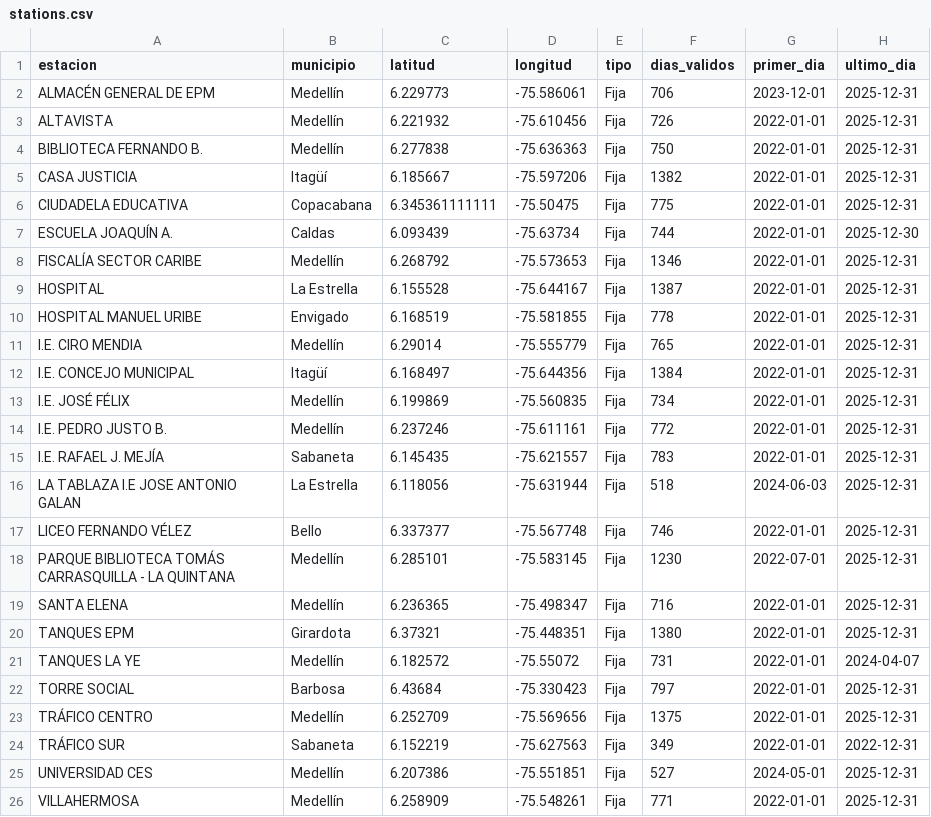
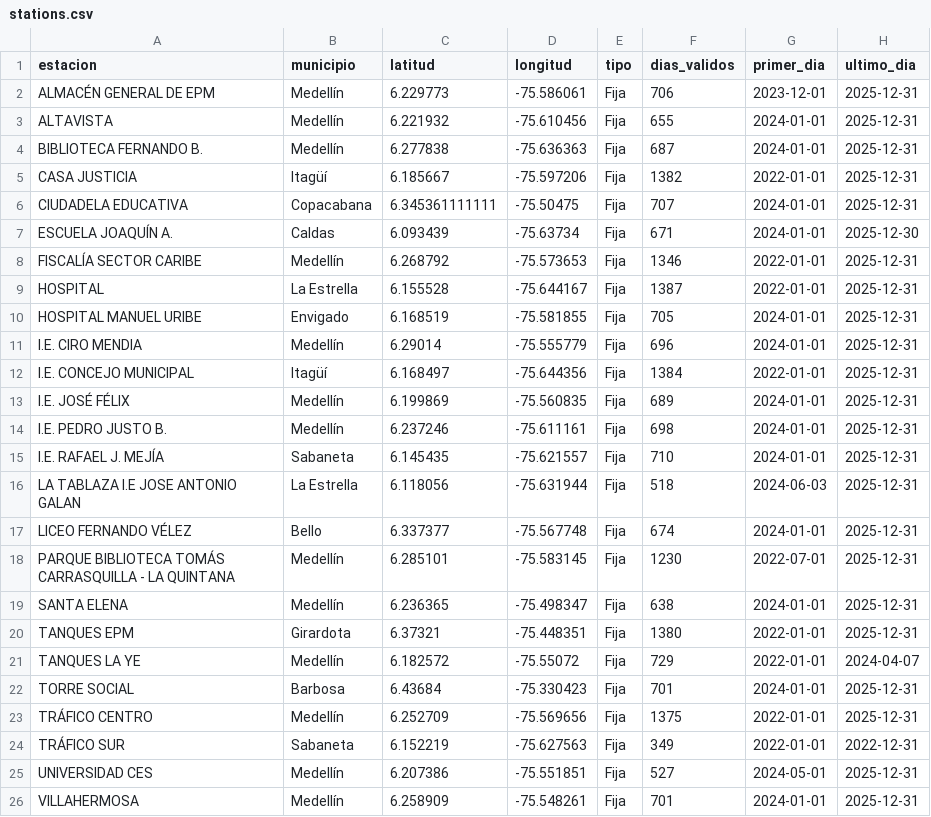
Before and after one commit to jjgarciau/agente-IA-calidad-del-aire, a CSV file: data/stations.csv, drawn as a sheet.

Commit message:
Limpieza: descarta los meses-estación con el punto decimal perdido en la fuente
En 2022 y 2023, 14 estaciones del AMVA aparecen en datos.gov.co sin punto decimal
(39.9 como 399, 29.49 como 2949). Los valores de un decimal sobrevivían al filtro de
500 µg/m³ multiplicados por 10 y producían promedios diarios de 100 a 300 µg/m³.

- preprocess: compara cada estación con la red de referencia del día (estaciones con al
  menos 300 días válidos ese año) y descarta el mes-estación cuyo nivel relativo supera
  2.5 veces el habitual de la estación; registra lo descartado en descartes_escala.csv
- datos regenerados: 927 días-estación descartados en 275 meses de 14 estaciones
- pruebas: el generador sintético reproduce el defecto y se verifica que depurar la
  tabla diaria equivale al flujo completo desde los datos horarios
- los archivos generados se escriben con saltos de línea LF en cualquier sistema

```diff
--- a/data/stations.csv
+++ b/data/stations.csv
@@ -2,22 +2,22 @@ estacion,municipio,latitud,longitud,tipo,dias_validos,primer_dia,ultimo_dia
 ALMACÉN GENERAL DE EPM,Medellín,6.229773,-75.586061,Fija,706,2023-12-01,2025-12-31
-ALTAVISTA,Medellín,6.221932,-75.610456,Fija,726,2022-01-01,2025-12-31
-BIBLIOTECA FERNANDO B.,Medellín,6.277838,-75.636363,Fija,750,2022-01-01,2025-12-31
+ALTAVISTA,Medellín,6.221932,-75.610456,Fija,655,2024-01-01,2025-12-31
+BIBLIOTECA FERNANDO B.,Medellín,6.277838,-75.636363,Fija,687,2024-01-01,2025-12-31
 CASA JUSTICIA,Itagüí,6.185667,-75.597206,Fija,1382,2022-01-01,2025-12-31
-CIUDADELA EDUCATIVA,Copacabana,6.345361111111,-75.50475,Fija,775,2022-01-01,2025-12-31
-ESCUELA JOAQUÍN A.,Caldas,6.093439,-75.63734,Fija,744,2022-01-01,2025-12-30
+CIUDADELA EDUCATIVA,Copacabana,6.345361111111,-75.50475,Fija,707,2024-01-01,2025-12-31
+ESCUELA JOAQUÍN A.,Caldas,6.093439,-75.63734,Fija,671,2024-01-01,2025-12-30
 FISCALÍA SECTOR CARIBE,Medellín,6.268792,-75.573653,Fija,1346,2022-01-01,2025-12-31
 HOSPITAL,La Estrella,6.155528,-75.644167,Fija,1387,2022-01-01,2025-12-31
-HOSPITAL MANUEL URIBE,Envigado,6.168519,-75.581855,Fija,778,2022-01-01,2025-12-31
-I.E. CIRO MENDIA,Medellín,6.29014,-75.555779,Fija,765,2022-01-01,2025-12-31
+HOSPITAL MANUEL URIBE,Envigado,6.168519,-75.581855,Fija,705,2024-01-01,2025-12-31
+I.E. CIRO MENDIA,Medellín,6.29014,-75.555779,Fija,696,2024-01-01,2025-12-31
 I.E. CONCEJO MUNICIPAL,Itagüí,6.168497,-75.644356,Fija,1384,2022-01-01,2025-12-31
-I.E. JOSÉ FÉLIX,Medellín,6.199869,-75.560835,Fija,734,2022-01-01,2025-12-31
-I.E. PEDRO JUSTO B.,Medellín,6.237246,-75.611161,Fija,772,2022-01-01,2025-12-31
-I.E. RAFAEL J. MEJÍA,Sabaneta,6.145435,-75.621557,Fija,783,2022-01-01,2025-12-31
+I.E. JOSÉ FÉLIX,Medellín,6.199869,-75.560835,Fija,689,2024-01-01,2025-12-31
+I.E. PEDRO JUSTO B.,Medellín,6.237246,-75.611161,Fija,698,2024-01-01,2025-12-31
+I.E. RAFAEL J. MEJÍA,Sabaneta,6.145435,-75.621557,Fija,710,2024-01-01,2025-12-31
 LA TABLAZA I.E JOSE ANTONIO GALAN,La Estrella,6.118056,-75.631944,Fija,518,2024-06-03,2025-12-31
-LICEO FERNANDO VÉLEZ,Bello,6.337377,-75.567748,Fija,746,2022-01-01,2025-12-31
+LICEO FERNANDO VÉLEZ,Bello,6.337377,-75.567748,Fija,674,2024-01-01,2025-12-31
 PARQUE BIBLIOTECA TOMÁS CARRASQUILLA - LA QUINTANA,Medellín,6.285101,-75.583145,Fija,1230,2022-07-01,2025-12-31
-SANTA ELENA,Medellín,6.236365,-75.498347,Fija,716,2022-01-01,2025-12-31
+SANTA ELENA,Medellín,6.236365,-75.498347,Fija,638,2024-01-01,2025-12-31
 TANQUES EPM,Girardota,6.37321,-75.448351,Fija,1380,2022-01-01,2025-12-31
-TANQUES LA YE,Medellín,6.182572,-75.55072,Fija,731,2022-01-01,2024-04-07
-TORRE SOCIAL,Barbosa,6.43684,-75.330423,Fija,797,2022-01-01,2025-12-31
+TANQUES LA YE,Medellín,6.182572,-75.55072,Fija,729,2022-01-01,2024-04-07
+TORRE SOCIAL,Barbosa,6.43684,-75.330423,Fija,701,2024-01-01,2025-12-31
 TRÁFICO CENTRO,Medellín,6.252709,-75.569656,Fija,1375,2022-01-01,2025-12-31
@@ -25,2 +25,2 @@ TRÁFICO SUR,Sabaneta,6.152219,-75.627563,Fija,349,2022-01-01,2022-12-31
 UNIVERSIDAD CES,Medellín,6.207386,-75.551851,Fija,527,2024-05-01,2025-12-31
-VILLAHERMOSA,Medellín,6.258909,-75.548261,Fija,771,2022-01-01,2025-12-31
+VILLAHERMOSA,Medellín,6.258909,-75.548261,Fija,701,2024-01-01,2025-12-31
```
Also changed, not shown: 13 other files.
